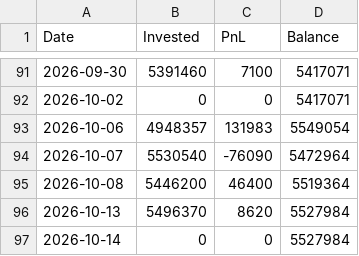
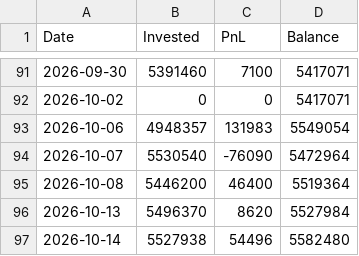
Before and after one commit to bong93/ai_stock_advisor_master, a CSV file: mock_invest_history.csv, drawn as a sheet; only a part is shown, gaps mark what is left out.

```diff
--- a/mock_invest_history.csv
+++ b/mock_invest_history.csv
@@ -96,2 +96,2 @@
 2026-10-13,5496370,8620,5527984
-2026-10-14,0,0,5527984
+2026-10-14,5527938,54496,5582480
```
